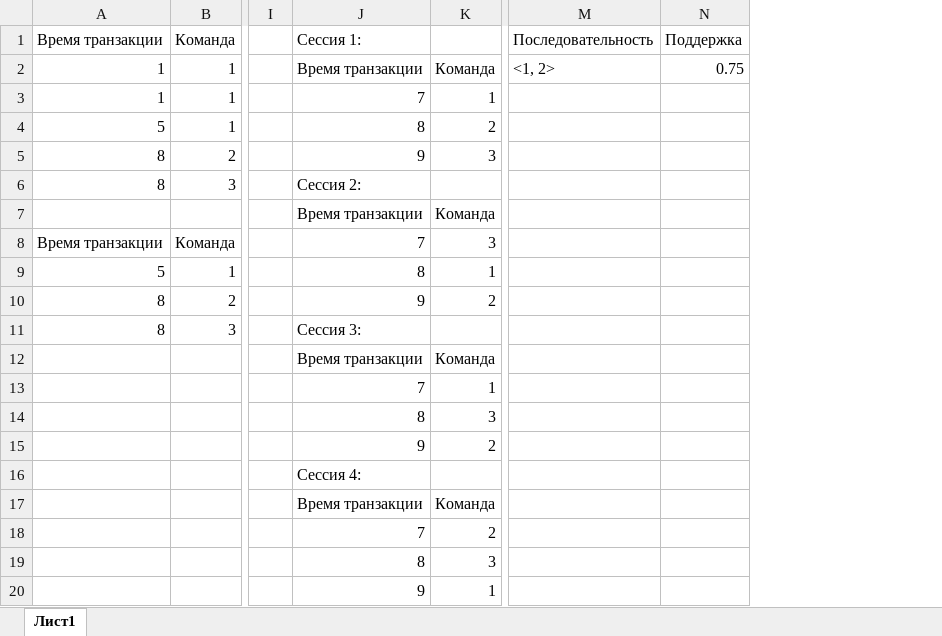
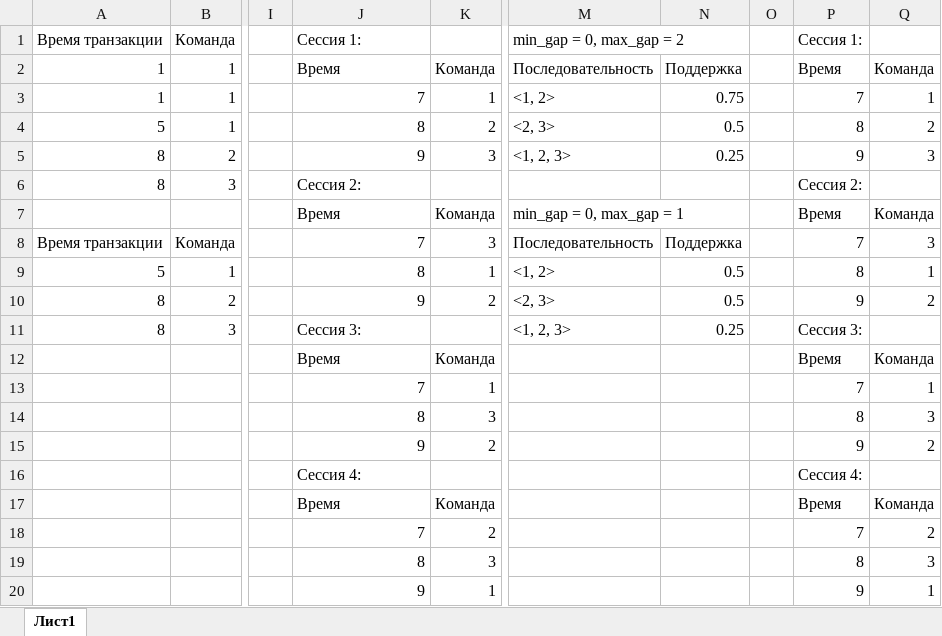
Before and after one commit to Inlucker/8semestr, an Excel workbook: ВКР/Презентация/Примеры.xlsx, sheet Лист1, drawn as a sheet; only a part is shown, gaps mark what is left out; values as stored, in another font and other column widths than the file's, no cell formats; the diff names each change by its address in the sheet, - before the commit and + after, or states it on an @@ line.

Commit message:
updated wxamples for presentation

```diff
--- a/ВКР/Презентация/Примеры.xlsx (sheet Лист1)
+++ b/ВКР/Презентация/Примеры.xlsx (sheet Лист1)
+column O, empty
+column P, rows 1-20: Сессия 1: | Время | 7 | 8 | 9 | Сессия 2: | Время | 7 | 8 | 9 | Сессия 3: | Время | 7 | 8 | 9 | Сессия 4: | Время | 7 | 8 | 9
+column Q, rows 2-20: Команда | 1 | 2 | 3 |  | Команда | 3 | 1 | 2 |  | Команда | 1 | 3 | 2 |  | Команда | 2 | 3 | 1
-M1: Последовательность
+M1: min_gap = 0, max_gap = 2
+M1:N1 merged
-N1: Поддержка
+N1: (empty)
-J2: Время транзакции
+J2: Время
-M2: <1, 2>
+M2: Последовательность
-N2: 0.75
+N2: Поддержка
-M3: (empty)
+M3: <1, 2>
-N3: (empty)
+N3: 0.75
-M4: (empty)
+M4: <2, 3>
-N4: (empty)
+N4: 0.5
-M5: (empty)
+M5: <1, 2, 3>
-N5: (empty)
+N5: 0.25
-J7: Время транзакции
+J7: Время
-M7: (empty)
+M7: min_gap = 0, max_gap = 1
+M7:N7 merged
-M8: (empty)
+M8: Последовательность
-N8: (empty)
+N8: Поддержка
-M9: (empty)
+M9: <1, 2>
-N9:N10: (empty)
+N9:N10: 0.5
-M10: (empty)
+M10: <2, 3>
-M11: (empty)
+M11: <1, 2, 3>
-N11: (empty)
+N11: 0.25
-J12: Время транзакции
+J12: Время
-J17: Время транзакции
+J17: Время
```
Also changed, not shown: cell formats.
